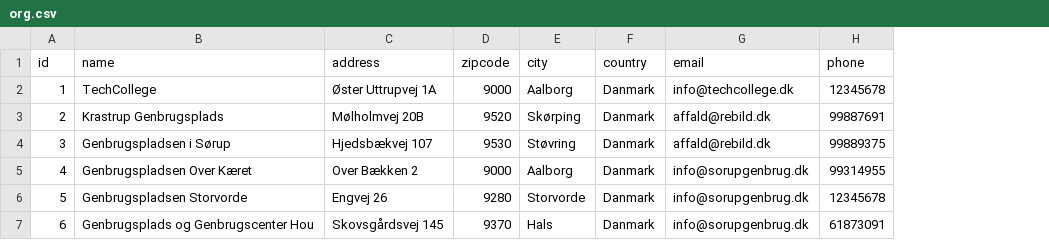
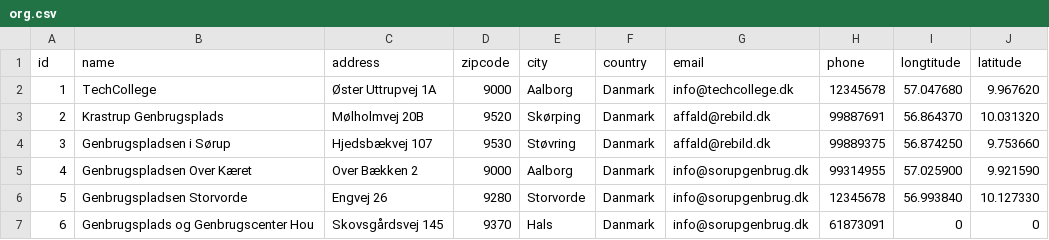
Before and after one commit to trayana-hansen/trashguide_api, a CSV file: Data/org.csv, drawn as a sheet; the diff names each change by its address in the sheet, - before the commit and + after, or states it on an @@ line.

```diff
--- a/Data/org.csv
+++ b/Data/org.csv
+column I (longtitude), rows 2-7: 57.047680 | 56.864370 | 56.874250 | 57.025900 | 56.993840 | 0
+column J (latitude), rows 2-7: 9.967620 | 10.031320 | 9.753660 | 9.921590 | 10.127330 | 0
```
Also changed, not shown: 2 other files.
